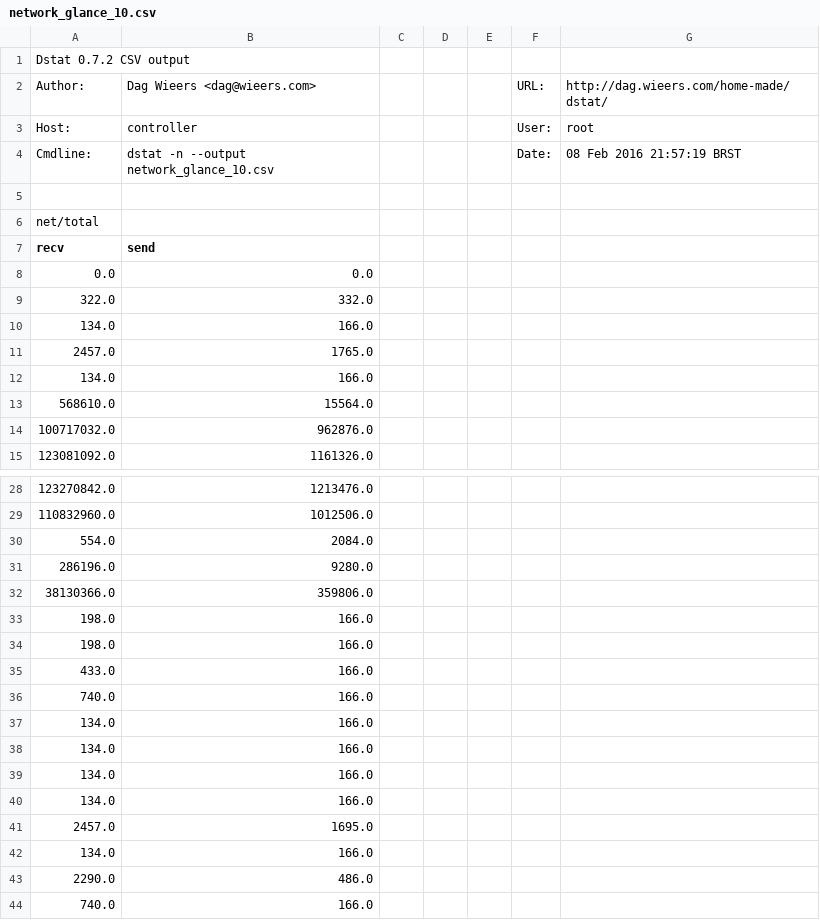
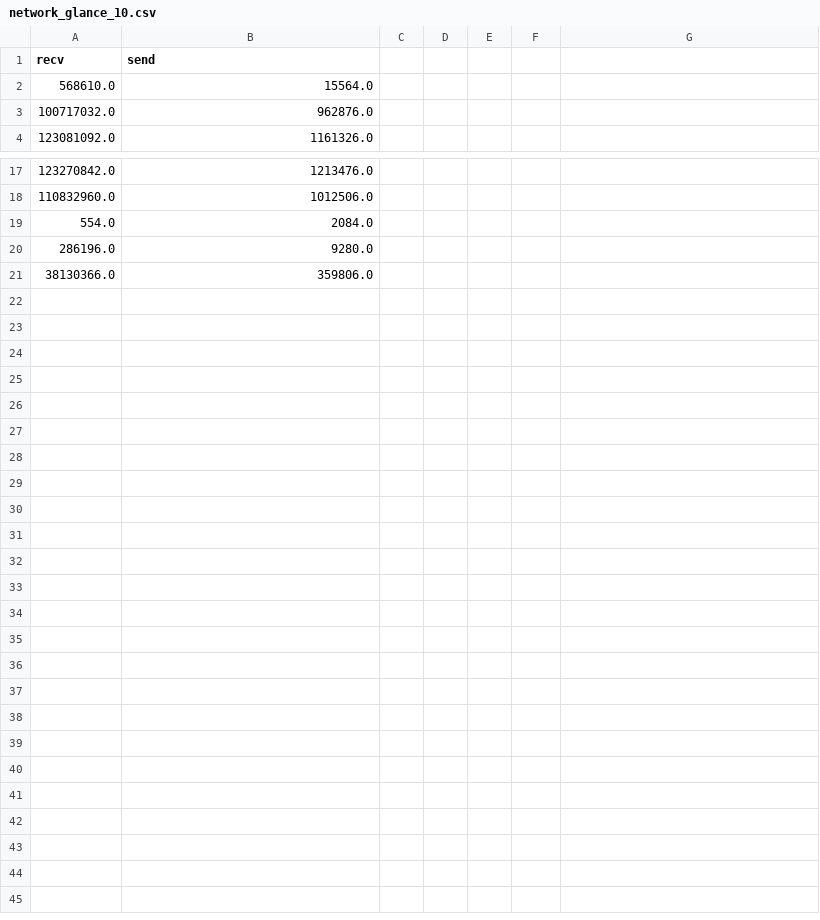
Before and after one commit to bgxavier/os_benchmarks, a CSV file: results/network_glance_10.csv, drawn as a sheet; only a part is shown, gaps mark what is left out.

```diff
--- a/results/network_glance_10.csv
+++ b/results/network_glance_10.csv
@@ -1,13 +1,2 @@
-"Dstat 0.7.2 CSV output"
-"Author:","Dag Wieers <dag@wieers.com>",,,,"URL:","http://dag.wieers.com/home-made/dstat/"
-"Host:","controller",,,,"User:","root"
-"Cmdline:","dstat -n --output network_glance_10.csv",,,,"Date:","08 Feb 2016 21:57:19 BRST"
-
-"net/total",
 "recv","send"
-0.0,0.0
-322.0,332.0
-134.0,166.0
-2457.0,1765.0
-134.0,166.0
 568610.0,15564.0
@@ -32,13 +21 @@
 38130366.0,359806.0
-198.0,166.0
-198.0,166.0
-433.0,166.0
-740.0,166.0
-134.0,166.0
-134.0,166.0
-134.0,166.0
-134.0,166.0
-2457.0,1695.0
-134.0,166.0
-2290.0,486.0
-740.0,166.0
```
Also changed, not shown: 1 other file.
